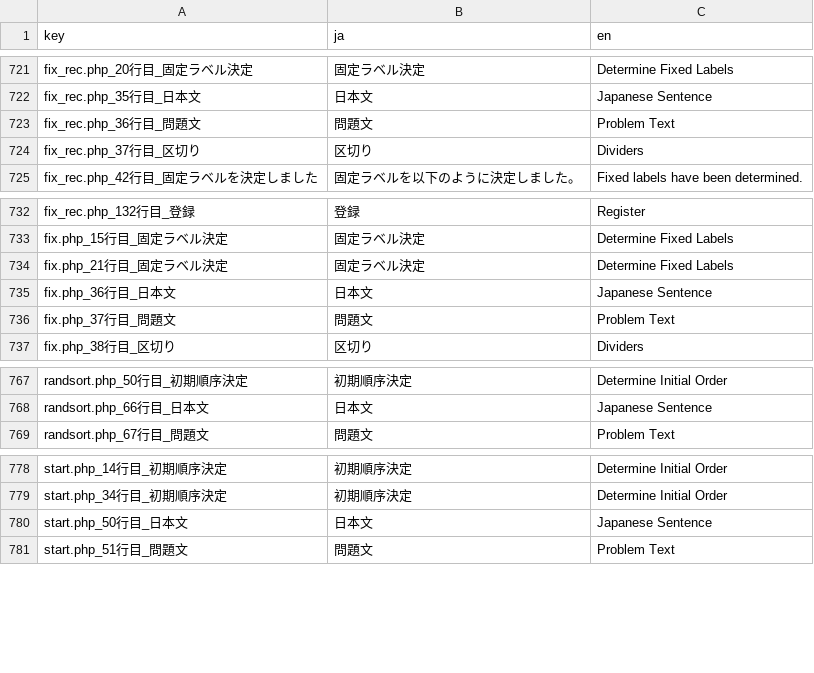
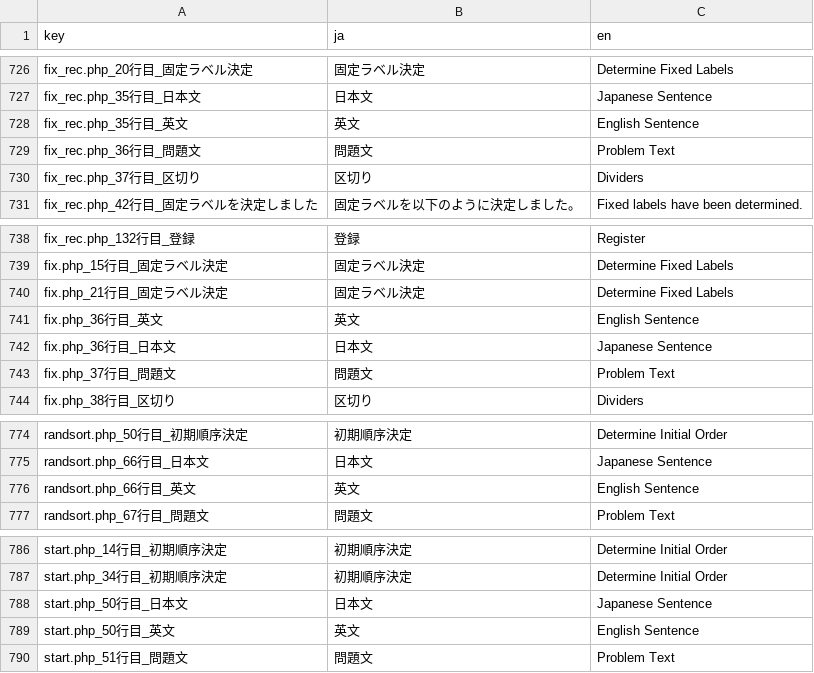
Before and after one commit to Hyodo-31/hesitateLMS-new, a CSV file: translations/translations.csv, drawn as a sheet; only a part is shown, gaps mark what is left out; the diff covers the shown part only.

```diff
--- a/translations/translations.csv
+++ b/translations/translations.csv
@@ -722,2 +727,3 @@ fix_rec.php_20行目_固定ラベル決定,固定ラベル決定,Determine Fixed
 fix_rec.php_35行目_日本文,日本文,Japanese Sentence,
+fix_rec.php_35行目_英文,英文,English Sentence,
 fix_rec.php_36行目_問題文,問題文,Problem Text,
@@ -734,2 +740,3 @@ fix.php_15行目_固定ラベル決定,固定ラベル決定,Determine Fixed Lab
 fix.php_21行目_固定ラベル決定,固定ラベル決定,Determine Fixed Labels,
+fix.php_36行目_英文,英文,English Sentence,
 fix.php_36行目_日本文,日本文,Japanese Sentence,
@@ -768,2 +775,3 @@ randsort.php_50行目_初期順序決定,初期順序決定,Determine Initial Or
 randsort.php_66行目_日本文,日本文,Japanese Sentence,
+randsort.php_66行目_英文,英文,English Sentence,
 randsort.php_67行目_問題文,問題文,Problem Text,
@@ -780,2 +788,3 @@ start.php_34行目_初期順序決定,初期順序決定,Determine Initial Order
 start.php_50行目_日本文,日本文,Japanese Sentence,
+start.php_50行目_英文,英文,English Sentence,
 start.php_51行目_問題文,問題文,Problem Text,
```
Also changed, not shown: 5 added rows and 3 edited cells elsewhere in this file, teacher/clustering_input.csv, 17 other files.
